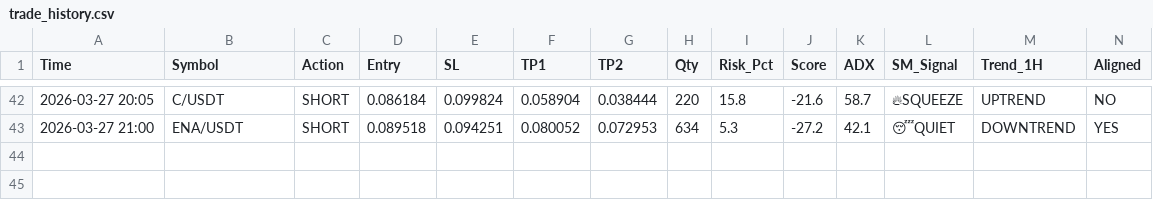
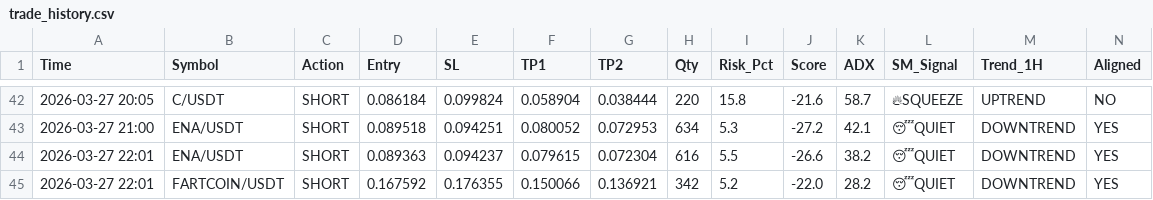
Before and after one commit to alifhawari-dotcom/crypto-ai-agent, a CSV file: trade_history.csv, drawn as a sheet; only a part is shown, gaps mark what is left out; rows hold the shown columns only; the diff names each change by its address in the sheet, - before the commit and + after, or states it on an @@ line.

Commit message:
Update trade history [skip ci]

```diff
--- a/trade_history.csv
+++ b/trade_history.csv
+row 44: 2026-03-27 22:01 | ENA/USDT | SHORT | 0.089363 | 0.094237 | 0.079615 | 0.072304 | 616 | 5.5 | -26.6 | 38.2 | 😴QUIET | DOWNTREND | YES
+row 45: 2026-03-27 22:01 | FARTCOIN/USDT | SHORT | 0.167592 | 0.176355 | 0.150066 | 0.136921 | 342 | 5.2 | -22.0 | 28.2 | 😴QUIET | DOWNTREND | YES
```
